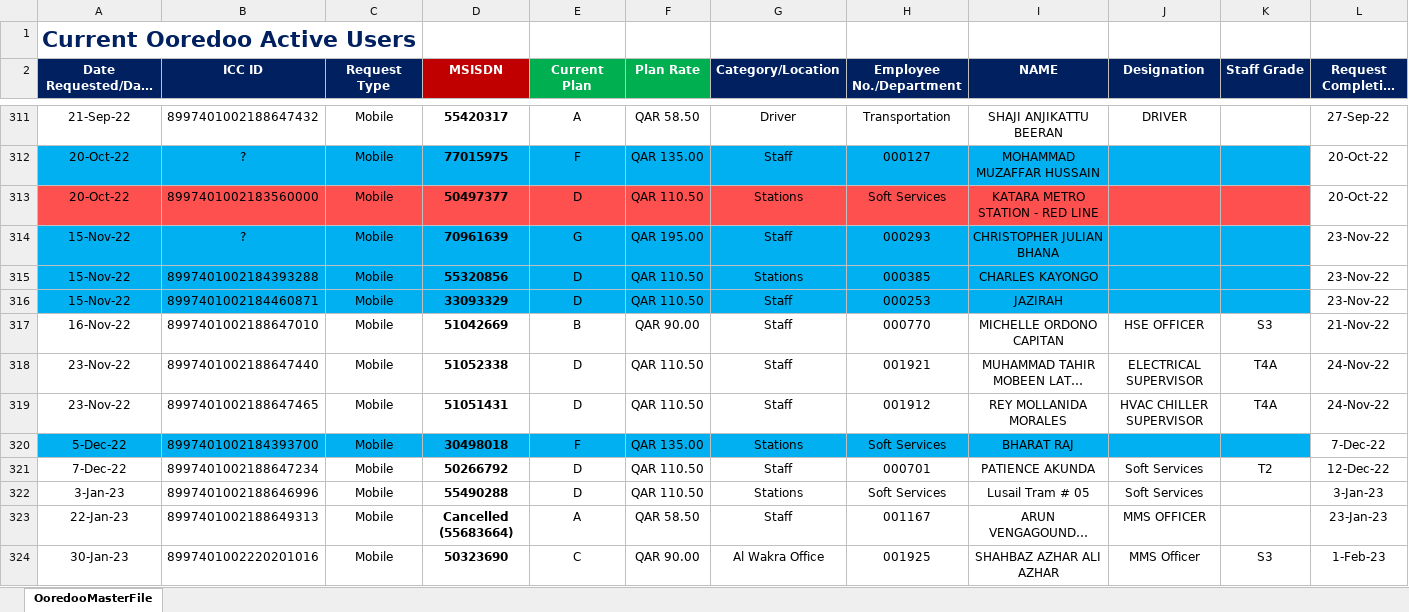
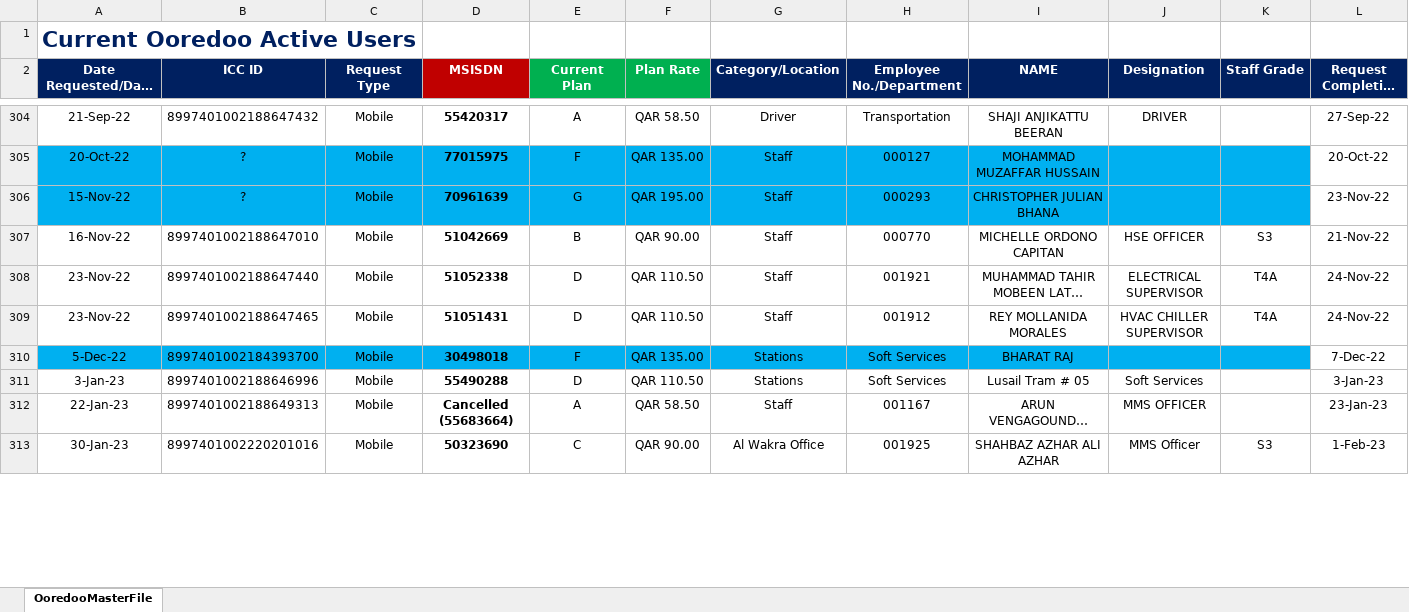
Before and after one commit to danveranga/work-automation-ooredoo-1, an Excel workbook: Commands/Database/OoredooMasterFile.xlsx, sheet OoredooMasterFile, drawn as a sheet; only a part is shown, gaps mark what is left out; long unchanged cells end in …; values as stored, in another font and other column widths than the file's, no borders; conditional formats and table styles not drawn; removed rows and columns are numbered as before the commit, all else as after; rows hold the shown columns only; the diff covers the shown part only; the diff names each change by its address in the sheet, - before the commit and + after, or states it on an @@ line.

Commit message:
ooredoo event: fixed 11 accounts discrepancy issue

```diff
--- a/Commands/Database/OoredooMasterFile.xlsx (sheet OoredooMasterFile)
+++ b/Commands/Database/OoredooMasterFile.xlsx (sheet OoredooMasterFile)
-row 313: 20-Oct-22 | 8997401002183560000 | Mobile | 50497377 | D | QAR 110.50 | Stations | Soft Services | KATARA METRO STATION - RED LINE |  |  | 20-Oct-22
-row 315: 15-Nov-22 | 8997401002184393288 | Mobile | 55320856 | D | QAR 110.50 | Stations | 000385 | CHARLES KAYONGO |  |  | 23-Nov-22
-row 316: 15-Nov-22 | 8997401002184460871 | Mobile | 33093329 | D | QAR 110.50 | Staff | 000253 | JAZIRAH |  |  | 23-Nov-22
-row 321: 7-Dec-22 | 8997401002188647234 | Mobile | 50266792 | D | QAR 110.50 | Staff | 000701 | PATIENCE AKUNDA | Soft Services | T2 | 12-Dec-22
```
Also changed, not shown: 11 added rows and 7 removed rows elsewhere in this sheet.
